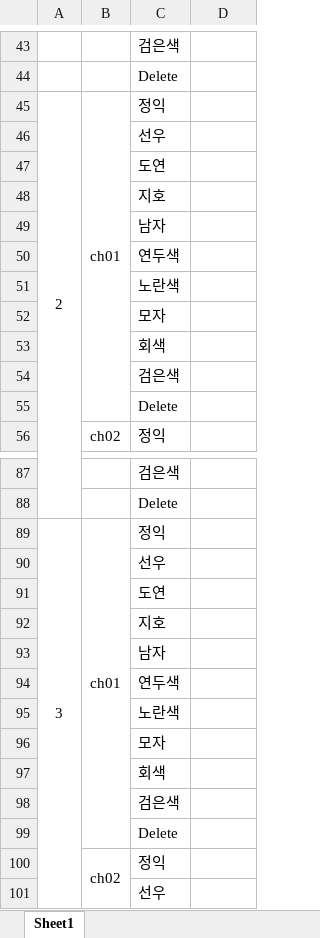
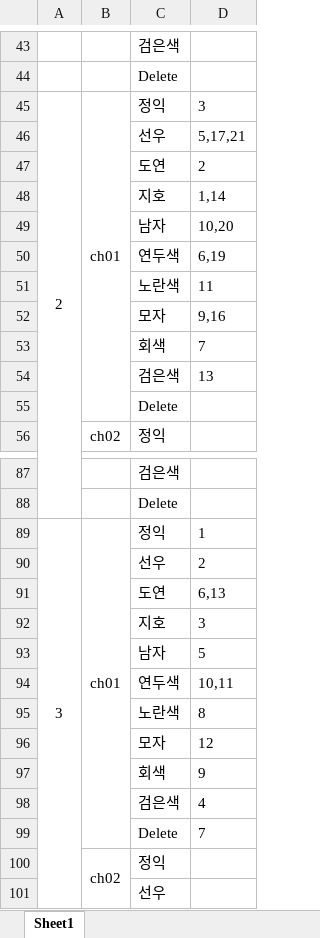
Before and after one commit to INCLab/INC_BEV_FastMOT, an Excel workbook: DTW/data/10person/no_skip.xlsx, sheet Sheet1, drawn as a sheet; only a part is shown, gaps mark what is left out; values as stored, in another font and other column widths than the file's, no borders; the diff covers the shown part only; the diff names each change by its address in the sheet, - before the commit and + after, or states it on an @@ line.

Commit message:
Update no_skip.xlsx

```diff
--- a/DTW/data/10person/no_skip.xlsx (sheet Sheet1)
+++ b/DTW/data/10person/no_skip.xlsx (sheet Sheet1)
-D45: (empty)
+D45: 3
-D46: (empty)
+D46: 5,17,21
-D47: (empty)
+D47: 2
-D48: (empty)
+D48: 1,14
-D49: (empty)
+D49: 10,20
-D50: (empty)
+D50: 6,19
-D51: (empty)
+D51: 11
-D52: (empty)
+D52: 9,16
-D53: (empty)
+D53: 7
-D54: (empty)
+D54: 13
-D89: (empty)
+D89: 1
-D90: (empty)
+D90: 2
-D91: (empty)
+D91: 6,13
-D92: (empty)
+D92: 3
-D93: (empty)
+D93: 5
-D94: (empty)
+D94: 10,11
-D95: (empty)
+D95: 8
-D96: (empty)
+D96: 12
-D97: (empty)
+D97: 9
-D98: (empty)
+D98: 4
-D99: (empty)
+D99: 7
```
Also changed, not shown: 20 edited cells elsewhere in this sheet.
